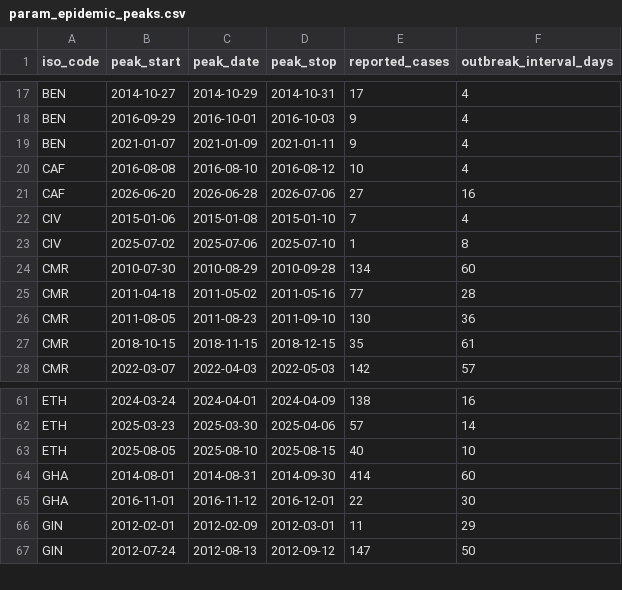
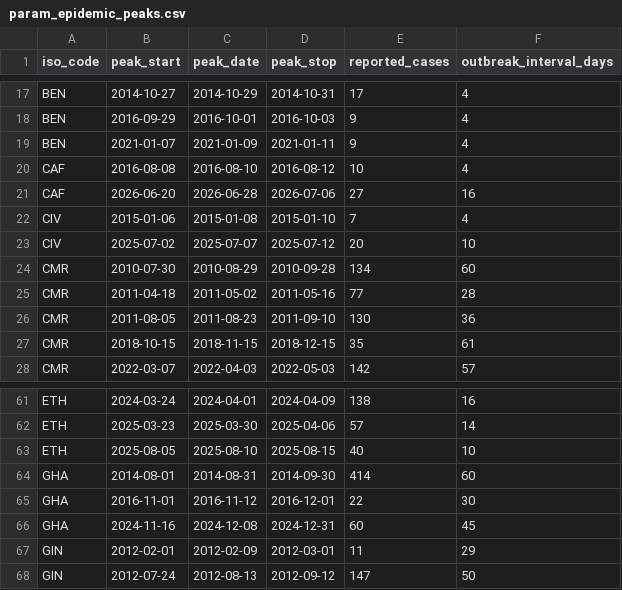
Before and after one commit to InstituteforDiseaseModeling/MOSAIC-pkg, a CSV file: model/input/param_epidemic_peaks.csv, drawn as a sheet; only a part is shown, gaps mark what is left out.

```diff
--- a/model/input/param_epidemic_peaks.csv
+++ b/model/input/param_epidemic_peaks.csv
@@ -22,3 +22,3 @@
 "CIV",2015-01-06,2015-01-08,2015-01-10,7,4
-"CIV",2025-07-02,2025-07-06,2025-07-10,1,8
+"CIV",2025-07-02,2025-07-07,2025-07-12,20,10
 "CMR",2010-07-30,2010-08-29,2010-09-28,134,60
@@ -65,2 +65,3 @@
 "GHA",2016-11-01,2016-11-12,2016-12-01,22,30
+"GHA",2024-11-16,2024-12-08,2024-12-31,60,45
 "GIN",2012-02-01,2012-02-09,2012-03-01,11,29
```
Also changed, not shown: 2 other files.
